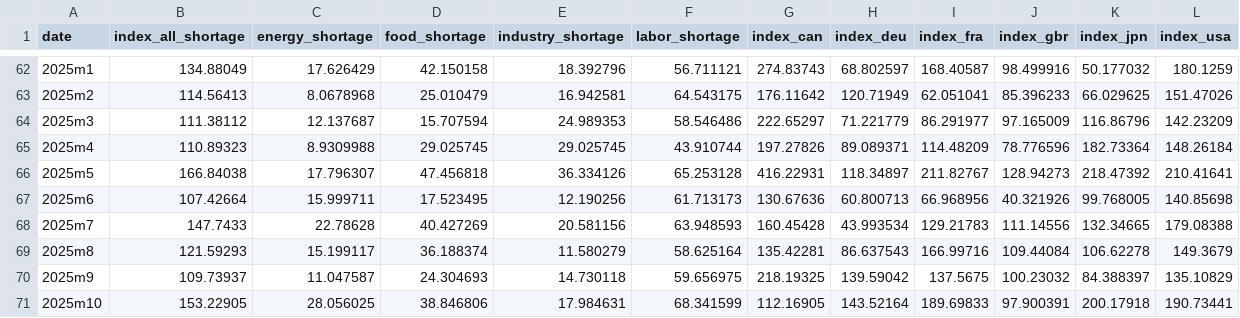
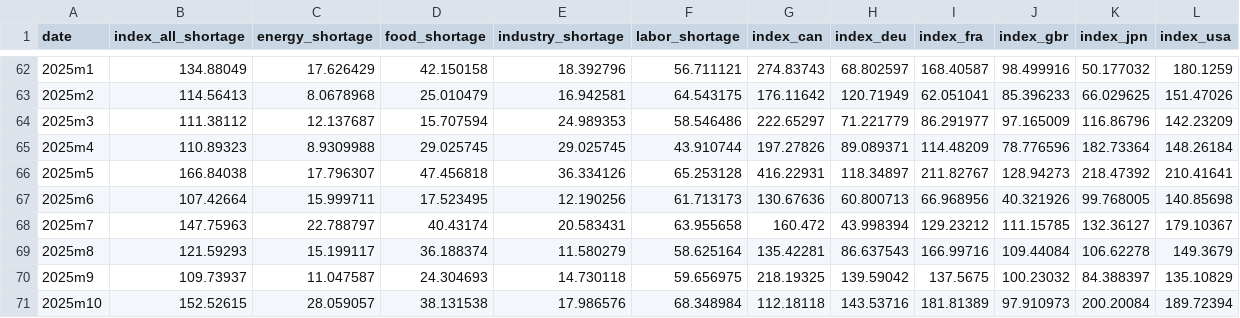
Before and after one commit to iacoviel/iacoviel.github.io, a CSV file: shortages_files/shortage_index_web_2020.csv, drawn as a sheet; only a part is shown, gaps mark what is left out; the diff covers the shown part only.

```diff
--- a/shortages_files/shortage_index_web_2020.csv
+++ b/shortages_files/shortage_index_web_2020.csv
@@ -67,5 +67,5 @@ date,index_all_shortage,energy_shortage,food_shortage,industry_shortage,labor_sh
 2025m6,107.42664,15.999711,17.523495,12.190256,61.713173,130.67636,60.800713,66.968956,40.321926,99.768005,140.85698
-2025m7,147.7433,22.78628,40.427269,20.581156,63.948593,160.45428,43.993534,129.21783,111.14556,132.34665,179.08388
+2025m7,147.75963,22.788797,40.43174,20.583431,63.955658,160.472,43.998394,129.23212,111.15785,132.36127,179.10367
 2025m8,121.59293,15.199117,36.188374,11.580279,58.625164,135.42281,86.637543,166.99716,109.44084,106.62278,149.3679
 2025m9,109.73937,11.047587,24.304693,14.730118,59.656975,218.19325,139.59042,137.5675,100.23032,84.388397,135.10829
-2025m10,153.22905,28.056025,38.846806,17.984631,68.341599,112.16905,143.52164,189.69833,97.900391,200.17918,190.73441
+2025m10,152.52615,28.059057,38.131538,17.986576,68.348984,112.18118,143.53716,181.81389,97.910973,200.20084,189.72394
```
Also changed, not shown: 2 added rows and 22 edited cells elsewhere in this file, 2 other files.
